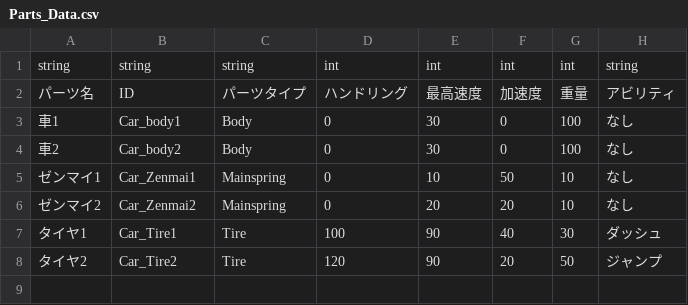
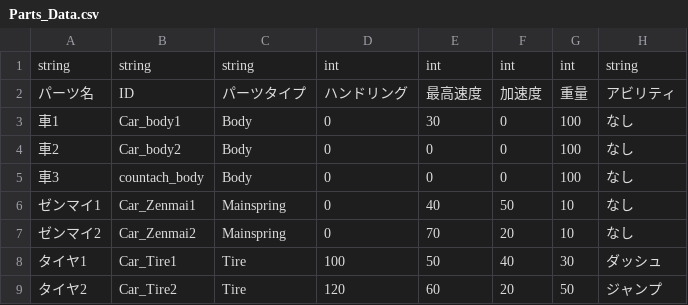
Before and after one commit to NeroSaika1fe33/Test_Wind_Up, a CSV file: Assets/csv/Parts_Data.csv, drawn as a sheet.

```diff
--- a/Assets/csv/Parts_Data.csv
+++ b/Assets/csv/Parts_Data.csv
@@ -3,6 +3,7 @@
 車1,Car_body1,Body,0,30,0,100,なし
-車2,Car_body2,Body,0,30,0,100,なし
-ゼンマイ1,Car_Zenmai1,Mainspring,0,10,50,10,なし
-ゼンマイ2,Car_Zenmai2,Mainspring,0,20,20,10,なし
-タイヤ1,Car_Tire1,Tire,100,90,40,30,ダッシュ
-タイヤ2,Car_Tire2,Tire,120,90,20,50,ジャンプ
+車2,Car_body2,Body,0,0,0,100,なし
+車3,countach_body,Body,0,0,0,100,なし
+ゼンマイ1,Car_Zenmai1,Mainspring,0,40,50,10,なし
+ゼンマイ2,Car_Zenmai2,Mainspring,0,70,20,10,なし
+タイヤ1,Car_Tire1,Tire,100,50,40,30,ダッシュ
+タイヤ2,Car_Tire2,Tire,120,60,20,50,ジャンプ
```
Also changed, not shown: 47 other files.
